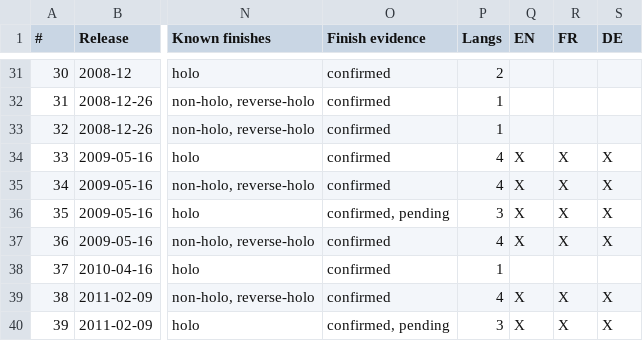
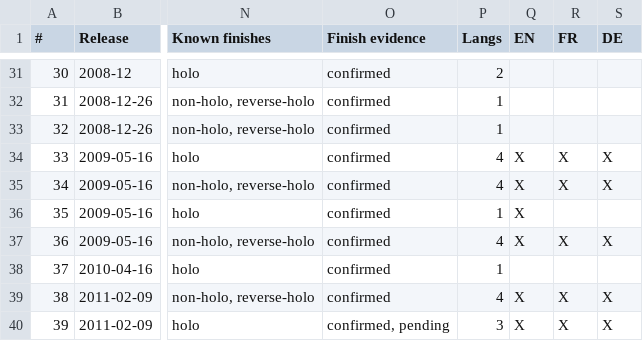
Before and after one commit to m4s-ai/snoredex-data, a CSV file: analysis_confirmed_releases.csv, drawn as a sheet; only a part is shown, gaps mark what is left out; the diff names each change by its address in the sheet, - before the commit and + after, or states it on an @@ line.

```diff
--- a/analysis_confirmed_releases.csv
+++ b/analysis_confirmed_releases.csv
-O36 (Finish evidence): confirmed, pending
+O36 (Finish evidence): confirmed
-P36 (Langs): 3
+P36 (Langs): 1
-R36 (FR): X
+R36 (FR): (empty)
-S36 (DE): X
+S36 (DE): (empty)
```
Also changed, not shown: verification/FINISH_REVIEW.csv, 33 other files.
